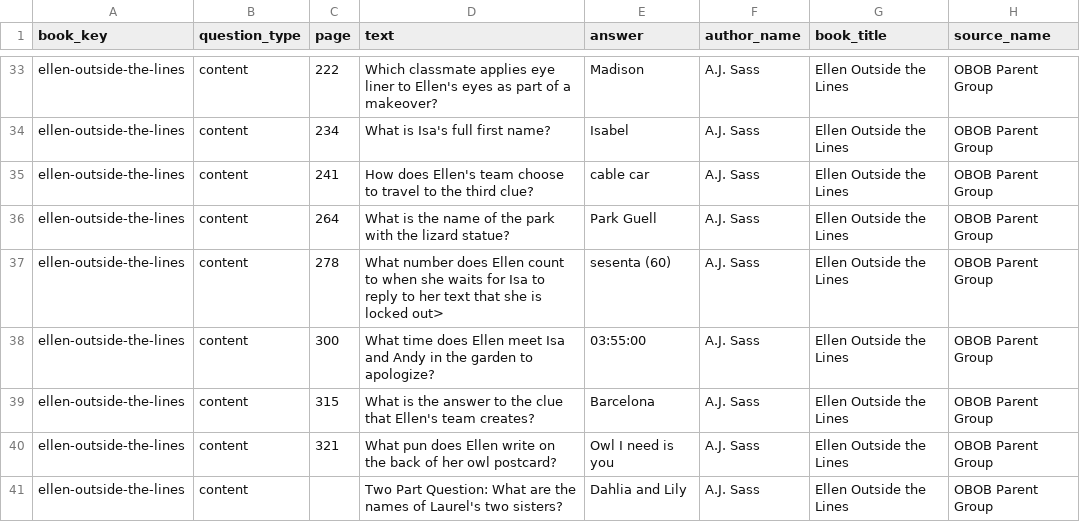
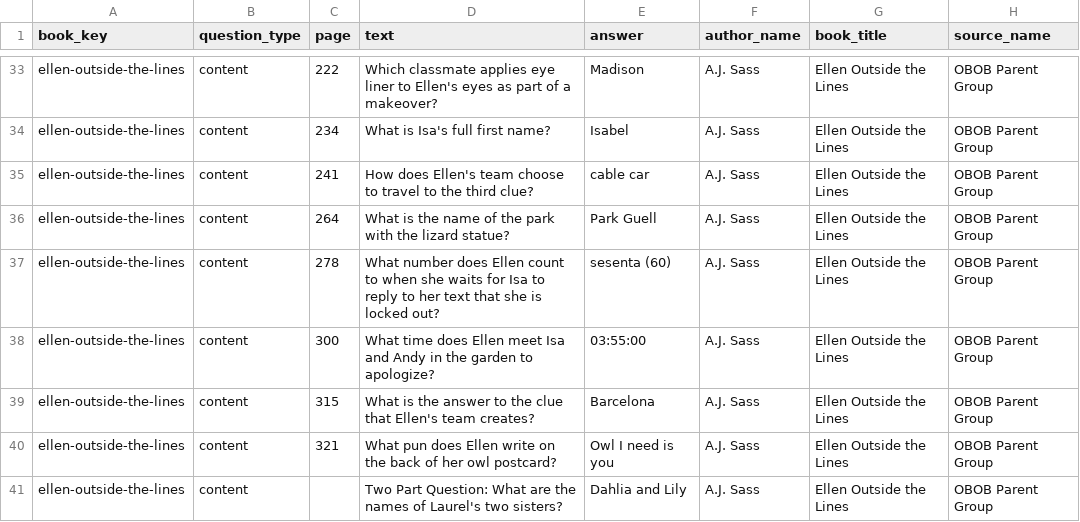
Before and after one commit to brianellin/obob-nextjs, a CSV file: public/exports/2025-2026/6-8/ellen-outside-the-lines-2025-2026-6-8.csv, drawn as a sheet; only a part is shown, gaps mark what is left out.

```diff
--- a/public/exports/2025-2026/6-8/ellen-outside-the-lines-2025-2026-6-8.csv
+++ b/public/exports/2025-2026/6-8/ellen-outside-the-lines-2025-2026-6-8.csv
@@ -36,3 +36,3 @@ ellen-outside-the-lines,content,241,How does Ellen's team choose to travel to th
 ellen-outside-the-lines,content,264,What is the name of the park with the lizard statue?,Park Guell,A.J. Sass,Ellen Outside the Lines,OBOB Parent Group
-ellen-outside-the-lines,content,278,What number does Ellen count to when she waits for Isa to reply to her text that she is locked out>,sesenta (60),A.J. Sass,Ellen Outside the Lines,OBOB Parent Group
+ellen-outside-the-lines,content,278,What number does Ellen count to when she waits for Isa to reply to her text that she is locked out?,sesenta (60),A.J. Sass,Ellen Outside the Lines,OBOB Parent Group
 ellen-outside-the-lines,content,300,What time does Ellen meet Isa and Andy in the garden to apologize?,03:55:00,A.J. Sass,Ellen Outside the Lines,OBOB Parent Group
```
Also changed, not shown: public/exports/2025-2026/6-8/obob-2025-2026-6-8-all-questions.csv, 4 other files.
